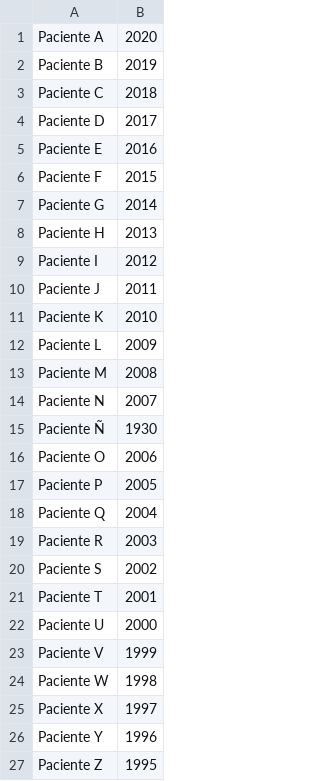
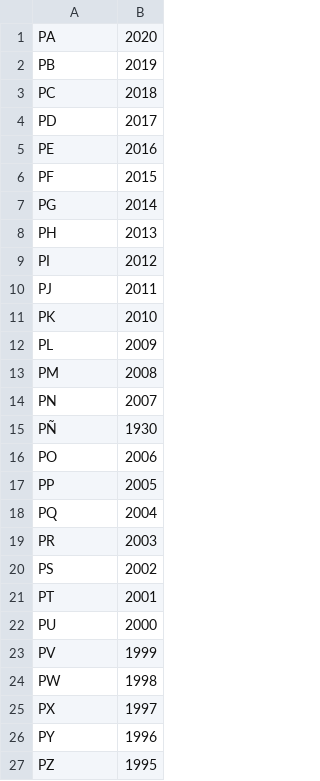
Before and after one commit to ArturoAguilar1/algo2-comp, a CSV file: tp2/pacientes.csv, drawn as a sheet.

```diff
--- a/tp2/pacientes.csv
+++ b/tp2/pacientes.csv
@@ -1,27 +1,27 @@
-Paciente A,2020
-Paciente B,2019
-Paciente C,2018
-Paciente D,2017
-Paciente E,2016
-Paciente F,2015
-Paciente G,2014
-Paciente H,2013
-Paciente I,2012
-Paciente J,2011
-Paciente K,2010
-Paciente L,2009
-Paciente M,2008
-Paciente N,2007
-Paciente Ñ,1930
-Paciente O,2006
-Paciente P,2005
-Paciente Q,2004
-Paciente R,2003
-Paciente S,2002
-Paciente T,2001
-Paciente U,2000
-Paciente V,1999
-Paciente W,1998
-Paciente X,1997
-Paciente Y,1996
-Paciente Z,1995
+PA,2020
+PB,2019
+PC,2018
+PD,2017
+PE,2016
+PF,2015
+PG,2014
+PH,2013
+PI,2012
+PJ,2011
+PK,2010
+PL,2009
+PM,2008
+PN,2007
+PÑ,1930
+PO,2006
+PP,2005
+PQ,2004
+PR,2003
+PS,2002
+PT,2001
+PU,2000
+PV,1999
+PW,1998
+PX,1997
+PY,1996
+PZ,1995
```
Also changed, not shown: 9 other files.
